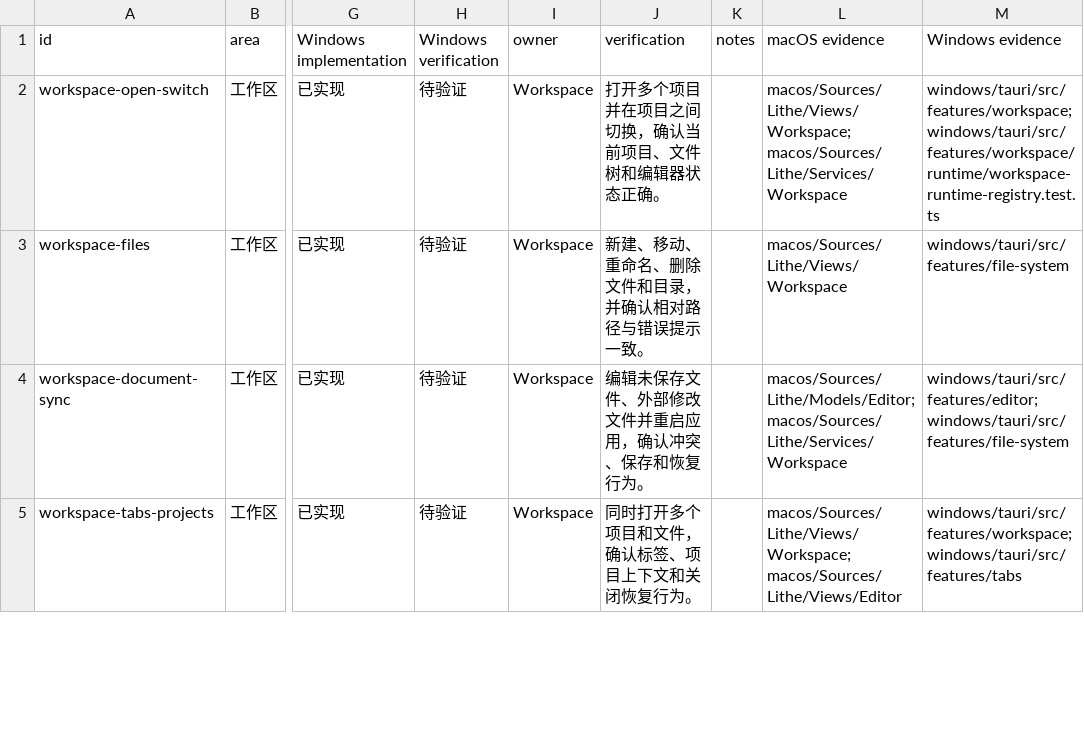
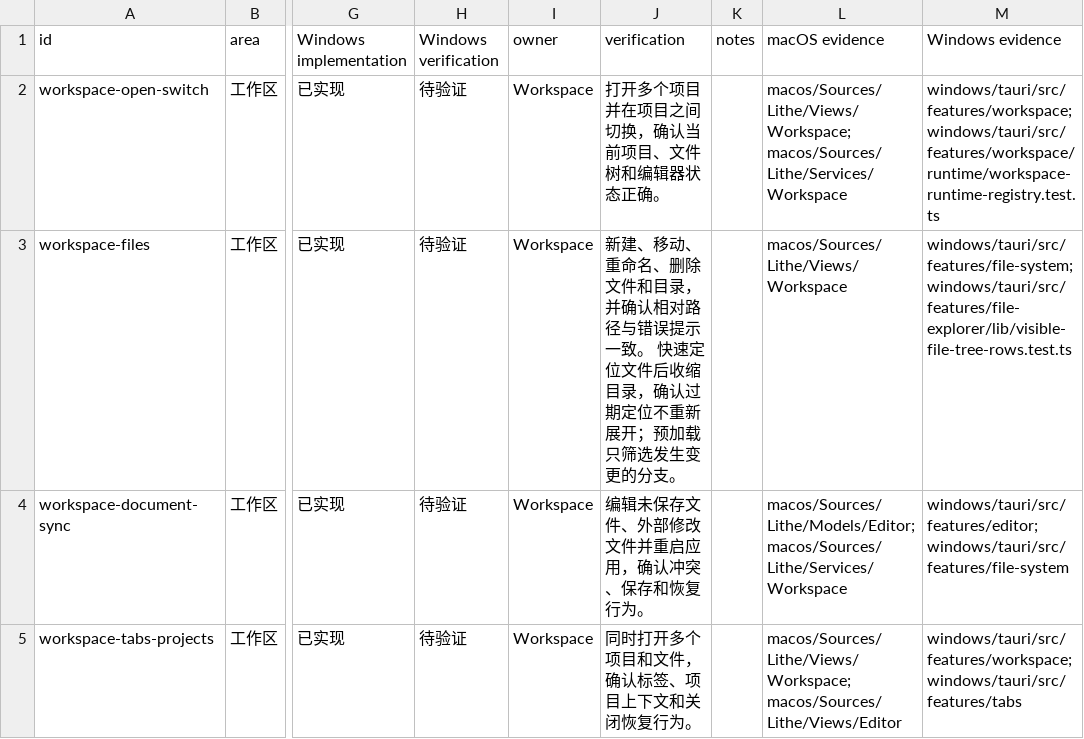
Before and after one commit to NickJohnson868/Lithe-IDEA, a CSV file: docs/development/platform-parity-matrix.csv, drawn as a sheet; only a part is shown, gaps mark what is left out; the diff covers the shown part only; the diff names each change by its address in the sheet, - before the commit and + after, or states it on an @@ line.

```diff
--- a/docs/development/platform-parity-matrix.csv
+++ b/docs/development/platform-parity-matrix.csv
-J3 (verification): …示一致。
+J3 (verification): …示一致。 快速定位文件后收缩目录，确认过期定位不重新展开；预加载只筛选发生变更的分支。
-M3 (Windows evidence): windows/tauri/src/features/file-system
+M3 (Windows evidence): windows/tauri/src/features/file-system; windows/tauri/src/features/file-explorer/lib/visible-file-tree-rows.test.ts
```
Also changed, not shown: 2 edited cells elsewhere in this file, 26 other files.
